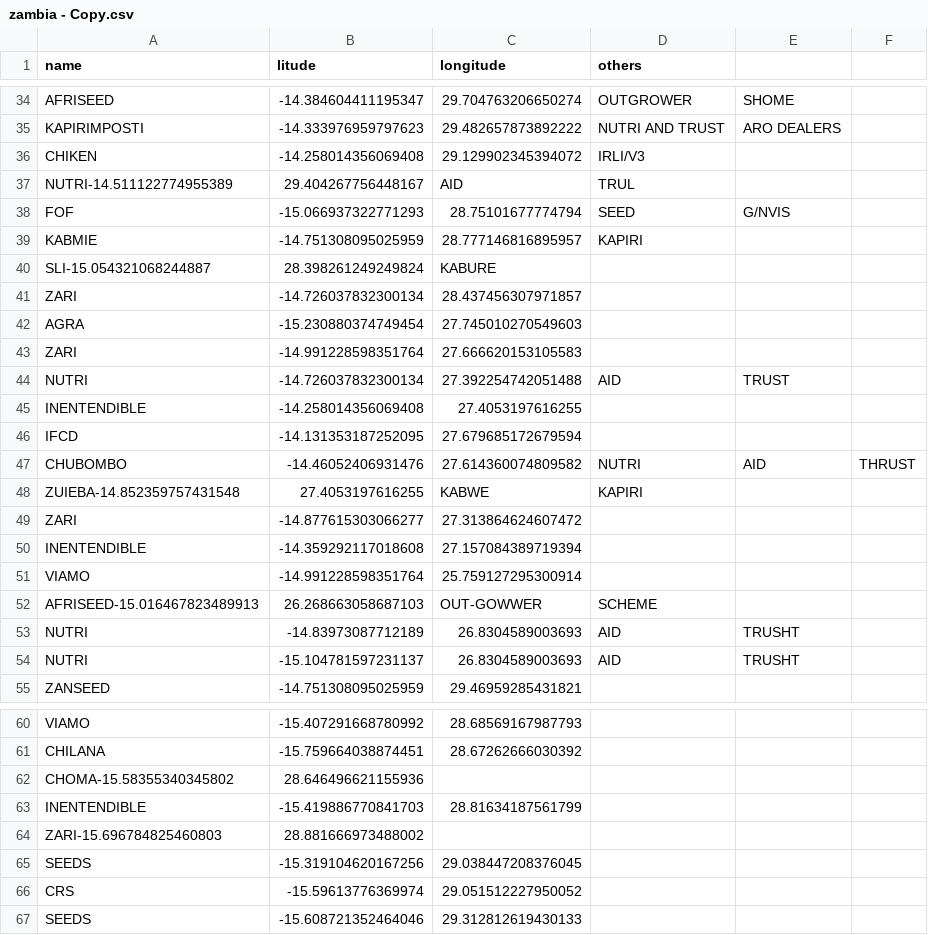
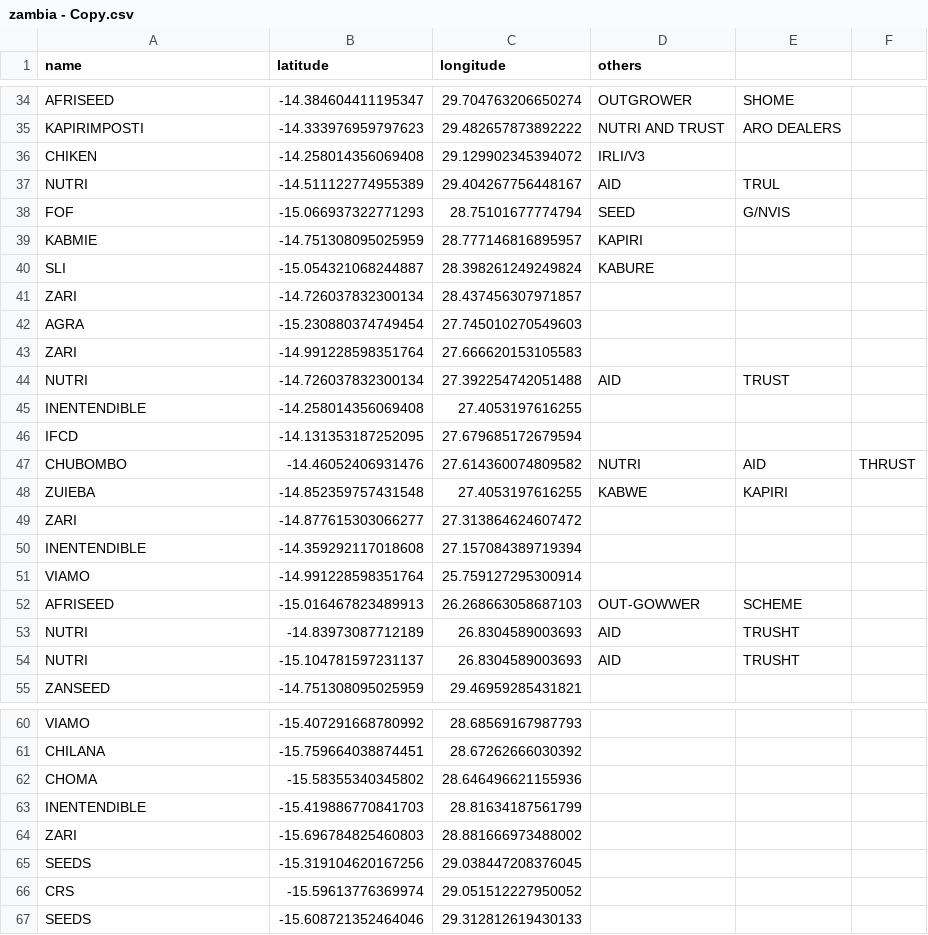
Before and after one commit to CIAT-DAPA/aidi_network_partners, a CSV file: src/data/zambia - Copy.csv, drawn as a sheet; only a part is shown, gaps mark what is left out; removed rows and columns are numbered as before the commit, all else as after; the diff names each change by its address in the sheet, - before the commit and + after, or states it on an @@ line.

```diff
--- a/src/data/zambia - Copy.csv
+++ b/src/data/zambia - Copy.csv
-B1: litude
+B1: latitude
-row 37: NUTRI-14.511122774955389 | 29.404267756448167 | AID | TRUL
+row 37: NUTRI | -14.511122774955389 | 29.404267756448167 | AID | TRUL
-row 40: SLI-15.054321068244887 | 28.398261249249824 | KABURE
+row 40: SLI | -15.054321068244887 | 28.398261249249824 | KABURE
-row 48: ZUIEBA-14.852359757431548 | 27.4053197616255 | KABWE | KAPIRI
+row 48: ZUIEBA | -14.852359757431548 | 27.4053197616255 | KABWE | KAPIRI
-row 52: AFRISEED-15.016467823489913 | 26.268663058687103 | OUT-GOWWER | SCHEME
+row 52: AFRISEED | -15.016467823489913 | 26.268663058687103 | OUT-GOWWER | SCHEME
-row 62: CHOMA-15.58355340345802 | 28.646496621155936
+row 62: CHOMA | -15.58355340345802 | 28.646496621155936
-row 64: ZARI-15.696784825460803 | 28.881666973488002
+row 64: ZARI | -15.696784825460803 | 28.881666973488002
```
Also changed, not shown: 1 other file.
